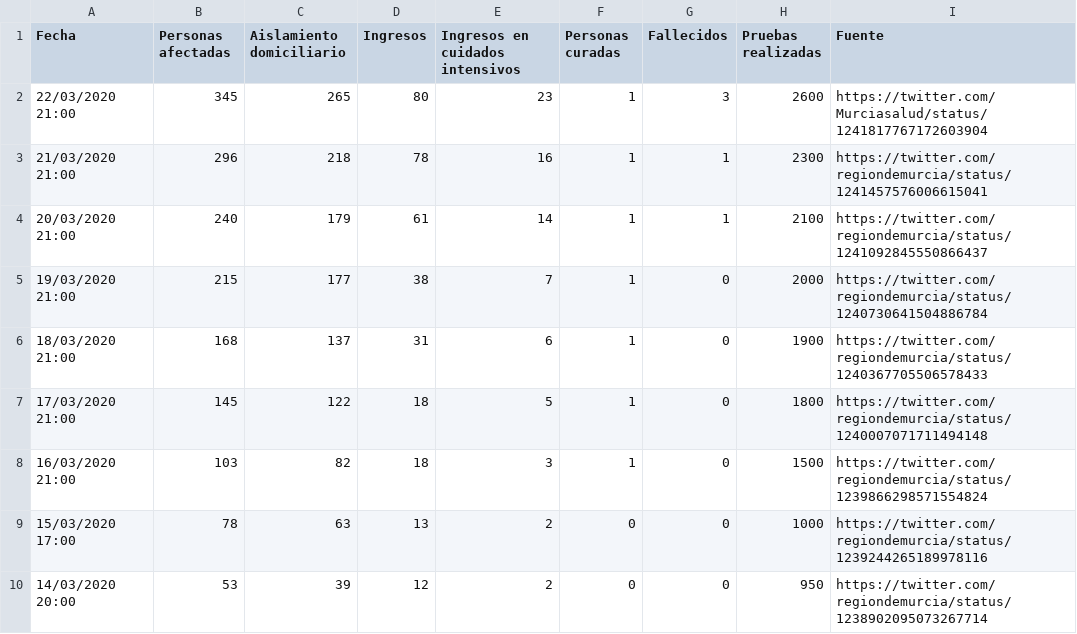
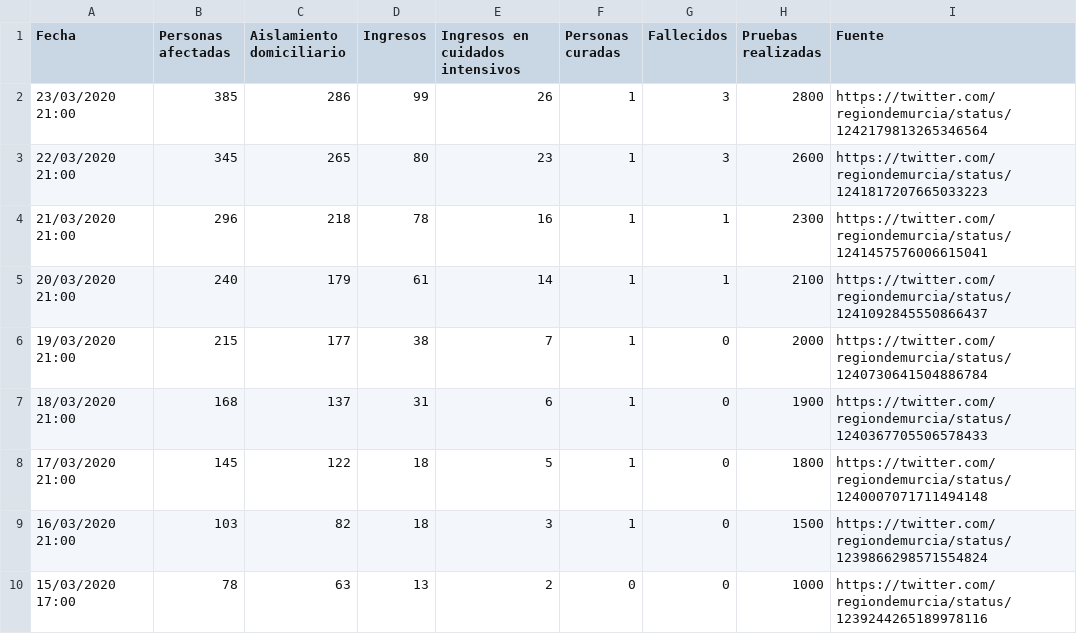
Before and after one commit to edumardo/covid19-carm, a CSV file: dataset/dataset.csv, drawn as a sheet; only a part is shown; the shorter side is filled out with more unchanged rows.

Commit message:
Data 23/03 and fix source 22/03

```diff
--- a/dataset/dataset.csv
+++ b/dataset/dataset.csv
@@ -1,3 +1,4 @@
 Fecha,Personas afectadas,Aislamiento domiciliario,Ingresos,Ingresos en cuidados intensivos,Personas curadas,Fallecidos,Pruebas realizadas,Fuente
-22/03/2020 21:00,345,265,80,23,1,3,2600,https://twitter.com/Murciasalud/status/1241817767172603904
+23/03/2020 21:00,385,286,99,26,1,3,2800,https://twitter.com/regiondemurcia/status/1242179813265346564
+22/03/2020 21:00,345,265,80,23,1,3,2600,https://twitter.com/regiondemurcia/status/1241817207665033223
 21/03/2020 21:00,296,218,78,16,1,1,2300,https://twitter.com/regiondemurcia/status/1241457576006615041
```
